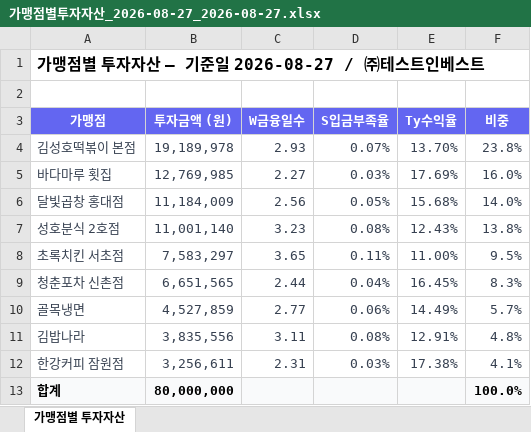
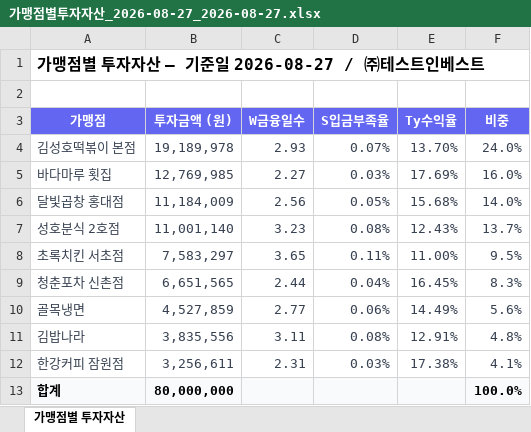
Before and after one commit to Joo2n/payhug-investor-admin, an Excel workbook: assets/xlsx/가맹점별투자자산_2026-08-27_2026-08-27.xlsx, sheet 가맹점별 투자자산, drawn as a sheet; values as stored, in another font and other column widths than the file's, no borders; the diff names each change by its address in the sheet, - before the commit and + after, or states it on an @@ line.

```diff
--- a/assets/xlsx/가맹점별투자자산_2026-08-27_2026-08-27.xlsx (sheet 가맹점별 투자자산)
+++ b/assets/xlsx/가맹점별투자자산_2026-08-27_2026-08-27.xlsx (sheet 가맹점별 투자자산)
-F4 (비중): 23.8%
+F4 (비중): 24.0%
-F7 (비중): 13.8%
+F7 (비중): 13.7%
-F10 (비중): 5.7%
+F10 (비중): 5.6%
```
Also changed, not shown: assets/xlsx/일별투자수익_2026-08-21_2026-08-27.xlsx, assets/xlsx/투자수익현황_2026-08-21_2026-08-27.xlsx, 38 other files.
